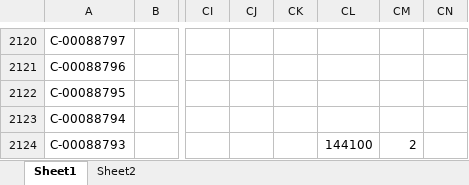
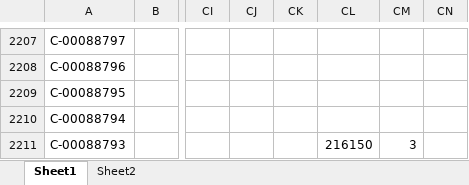
Before and after one commit to resazm/RES, an Excel workbook: 顧客DB.xlsx, sheet Sheet1, drawn as a sheet; only a part is shown, gaps mark what is left out; values as stored, in another font and other column widths than the file's, no borders; addresses are those after the commit; the diff covers the shown part only; the diff names each change by its address in the sheet, - before the commit and + after, or states it on an @@ line.

```diff
--- a/顧客DB.xlsx (sheet Sheet1)
+++ b/顧客DB.xlsx (sheet Sheet1)
-CL2211: 144100
+CL2211: 216150
-CM2211: 2
+CM2211: 3
```
Also changed, not shown: 87 added rows and 47 edited cells elsewhere in this sheet, ジオコーディング.xlsx, 1 other file.
